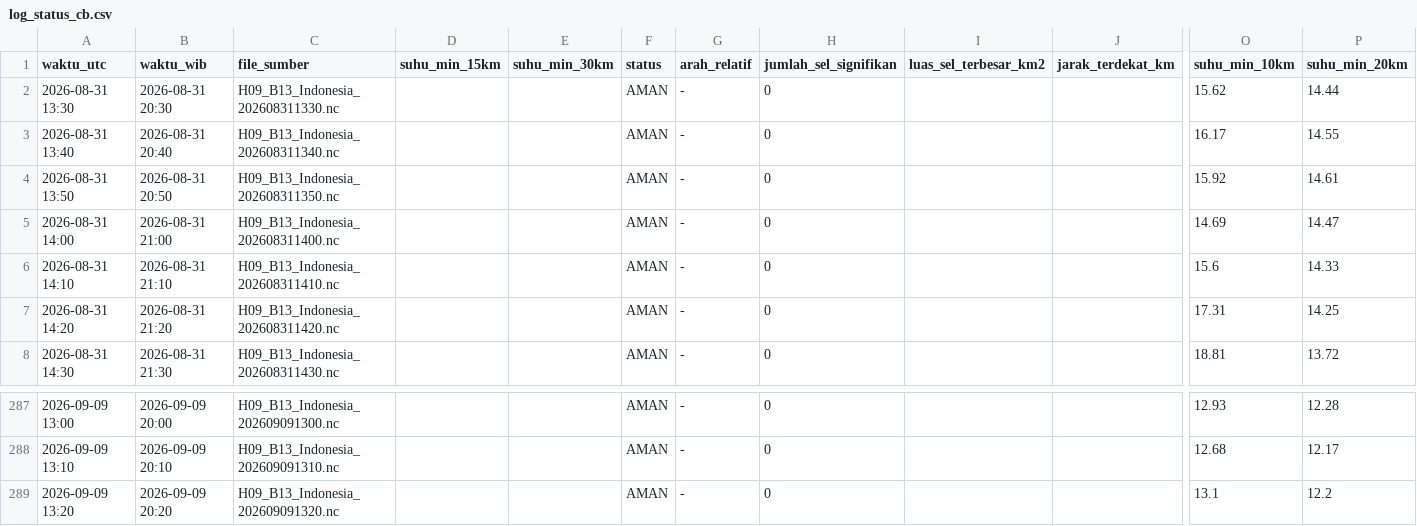
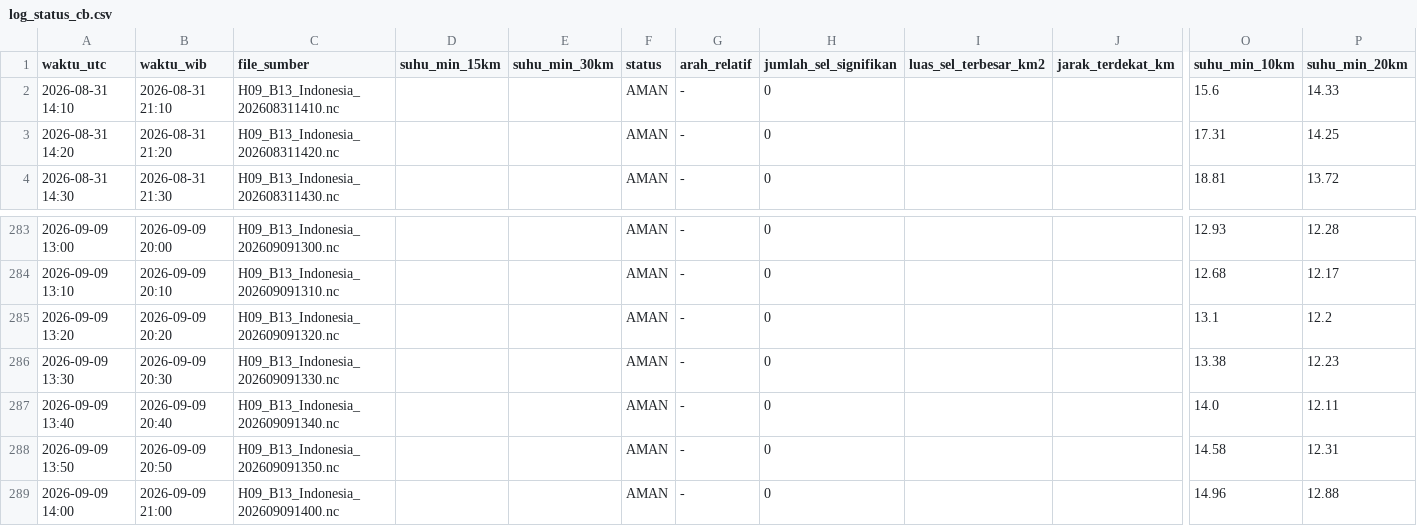
Before and after one commit to septiadiyudhi-cmd/ews-ketapang, a CSV file: Satelit/log_status_cb.csv, drawn as a sheet; only a part is shown, gaps mark what is left out; removed rows and columns are numbered as before the commit, all else as after; rows hold the shown columns only; the diff names each change by its address in the sheet, - before the commit and + after, or states it on an @@ line.

```diff
--- a/Satelit/log_status_cb.csv
+++ b/Satelit/log_status_cb.csv
-row 2: 2026-08-31 13:30 | 2026-08-31 20:30 | H09_B13_Indonesia_202608311330.nc |  |  | AMAN | - | 0 |  |  | 15.62 | 14.44
-row 3: 2026-08-31 13:40 | 2026-08-31 20:40 | H09_B13_Indonesia_202608311340.nc |  |  | AMAN | - | 0 |  |  | 16.17 | 14.55
-row 4: 2026-08-31 13:50 | 2026-08-31 20:50 | H09_B13_Indonesia_202608311350.nc |  |  | AMAN | - | 0 |  |  | 15.92 | 14.61
-row 5: 2026-08-31 14:00 | 2026-08-31 21:00 | H09_B13_Indonesia_202608311400.nc |  |  | AMAN | - | 0 |  |  | 14.69 | 14.47
+row 286: 2026-09-09 13:30 | 2026-09-09 20:30 | H09_B13_Indonesia_202609091330.nc |  |  | AMAN | - | 0 |  |  | 13.38 | 12.23
+row 287: 2026-09-09 13:40 | 2026-09-09 20:40 | H09_B13_Indonesia_202609091340.nc |  |  | AMAN | - | 0 |  |  | 14.0 | 12.11
+row 288: 2026-09-09 13:50 | 2026-09-09 20:50 | H09_B13_Indonesia_202609091350.nc |  |  | AMAN | - | 0 |  |  | 14.58 | 12.31
+row 289: 2026-09-09 14:00 | 2026-09-09 21:00 | H09_B13_Indonesia_202609091400.nc |  |  | AMAN | - | 0 |  |  | 14.96 | 12.88
```
Also changed, not shown: 49 other files.
